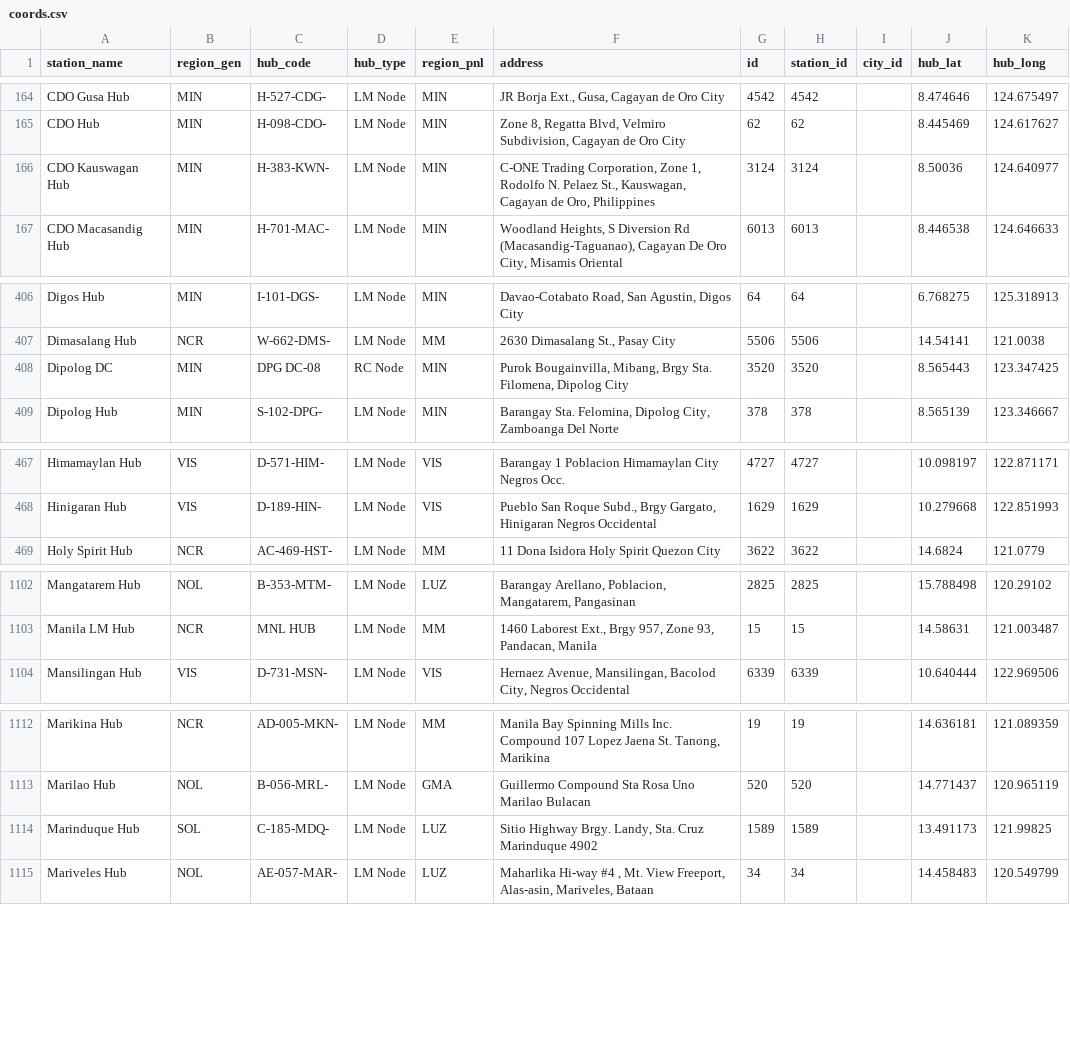
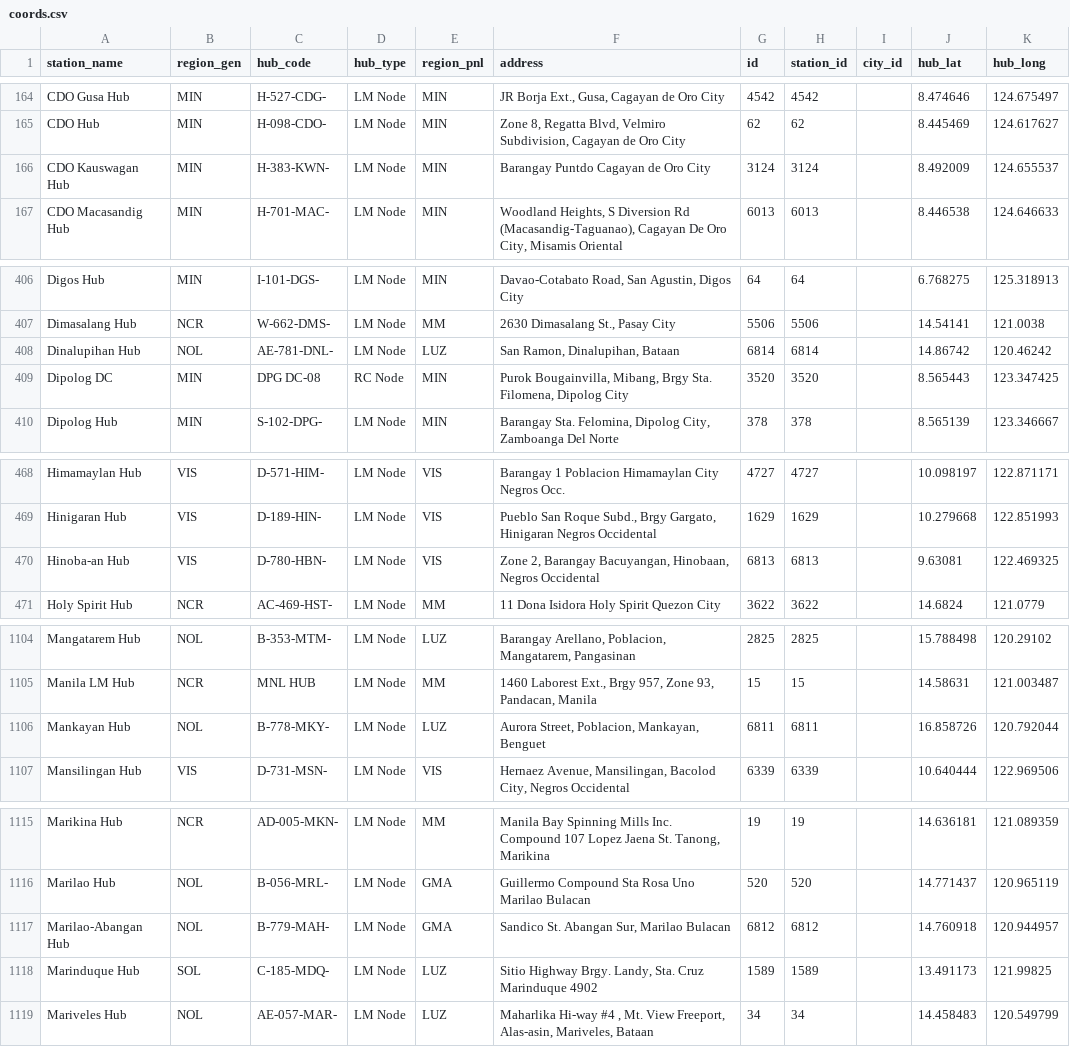
Before and after one commit to jelinabaldrias-design/fuel-matrix, a CSV file: coords.csv, drawn as a sheet; only a part is shown, gaps mark what is left out; the diff covers the shown part only.

```diff
--- a/coords.csv
+++ b/coords.csv
@@ -166,3 +166,3 @@ CDO Gusa Hub,MIN,H-527-CDG-,LM Node,MIN,"JR Borja Ext., Gusa, Cagayan de Oro Cit
 CDO Hub,MIN,H-098-CDO-,LM Node,MIN,"Zone 8, Regatta Blvd, Velmiro Subdivision, Cagayan de Oro City",62,62,,8.445469,124.617627
-CDO Kauswagan Hub,MIN,H-383-KWN-,LM Node,MIN,"C-ONE Trading Corporation, Zone 1, Rodolfo N. Pelaez St., Kauswagan, Cagayan de Oro, Philippines",3124,3124,,8.50036,124.640977
+CDO Kauswagan Hub,MIN,H-383-KWN-,LM Node,MIN,Barangay Puntdo Cagayan de Oro City,3124,3124,,8.492009,124.655537
 CDO Macasandig Hub,MIN,H-701-MAC-,LM Node,MIN,"Woodland Heights, S Diversion Rd (Macasandig-Taguanao), Cagayan De Oro City, Misamis Oriental",6013,6013,,8.446538,124.646633
@@ -408,2 +408,3 @@ Digos Hub,MIN,I-101-DGS-,LM Node,MIN,"Davao-Cotabato Road, San Agustin, Digos Ci
 Dimasalang Hub,NCR,W-662-DMS-,LM Node,MM,"2630 Dimasalang St., Pasay City",5506,5506,,14.54141,121.0038
+Dinalupihan Hub,NOL,AE-781-DNL-,LM Node,LUZ,"San Ramon, Dinalupihan, Bataan",6814,6814,,14.86742,120.46242
 Dipolog DC,MIN,DPG DC-08,RC Node,MIN,"Purok Bougainvilla, Mibang, Brgy Sta. Filomena, Dipolog City",3520,3520,,8.565443,123.347425
@@ -469,2 +470,3 @@ Himamaylan Hub,VIS,D-571-HIM-,LM Node,VIS,Barangay 1 Poblacion Himamaylan City N
 Hinigaran Hub,VIS,D-189-HIN-,LM Node,VIS,"Pueblo San Roque Subd., Brgy Gargato, Hinigaran Negros Occidental",1629,1629,,10.279668,122.851993
+Hinoba-an Hub,VIS,D-780-HBN-,LM Node,VIS,"Zone 2, Barangay Bacuyangan, Hinobaan, Negros Occidental",6813,6813,,9.63081,122.469325
 Holy Spirit Hub,NCR,AC-469-HST-,LM Node,MM,11 Dona Isidora Holy Spirit Quezon City,3622,3622,,14.6824,121.0779
@@ -1105,2 +1107,3 @@ Mangatarem Hub,NOL,B-353-MTM-,LM Node,LUZ,"Barangay Arellano, Poblacion, Mangata
 Manila LM Hub,NCR,MNL HUB,LM Node,MM,"1460 Laborest Ext., Brgy 957, Zone 93, Pandacan, Manila",15,15,,14.58631,121.003487
+Mankayan Hub,NOL,B-778-MKY-,LM Node,LUZ,"Aurora Street, Poblacion, Mankayan, Benguet",6811,6811,,16.858726,120.792044
 Mansilingan Hub,VIS,D-731-MSN-,LM Node,VIS,"Hernaez Avenue, Mansilingan, Bacolod City, Negros Occidental",6339,6339,,10.640444,122.969506
@@ -1115,2 +1118,3 @@ Marikina Hub,NCR,AD-005-MKN-,LM Node,MM,"Manila Bay Spinning Mills Inc. Compound
 Marilao Hub,NOL,B-056-MRL-,LM Node,GMA,Guillermo Compound Sta Rosa Uno Marilao Bulacan,520,520,,14.771437,120.965119
+Marilao-Abangan Hub,NOL,B-779-MAH-,LM Node,GMA,"Sandico St. Abangan Sur, Marilao Bulacan",6812,6812,,14.760918,120.944957
 Marinduque Hub,SOL,C-185-MDQ-,LM Node,LUZ,"Sitio Highway Brgy. Landy, Sta. Cruz Marinduque 4902",1589,1589,,13.491173,121.99825
```
Also changed, not shown: 4 edited cells elsewhere in this file, sheet-data.csv.
